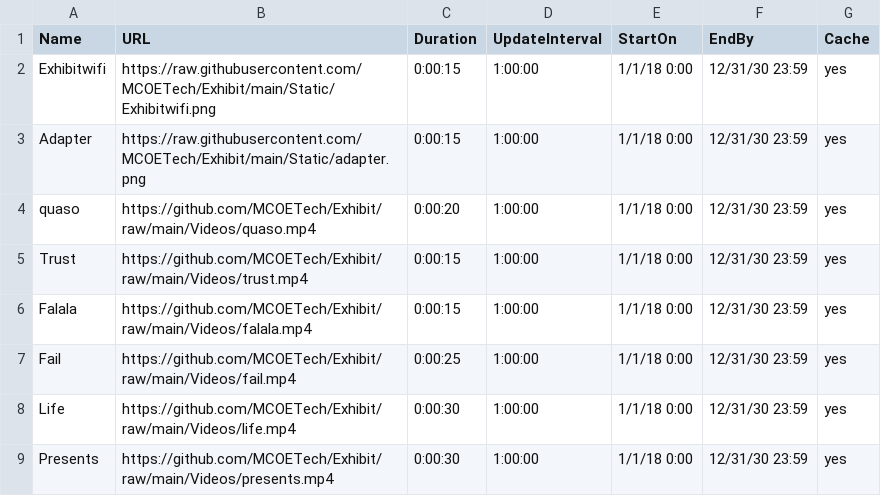
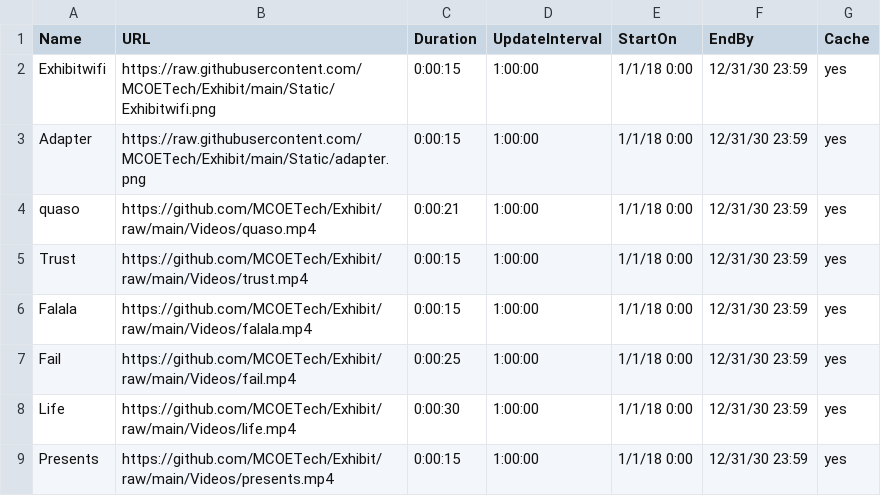
Before and after one commit to MCOETech/Exhibit, a CSV file: ERoomA.csv, drawn as a sheet.

Commit message:
Update ERoomA.csv

```diff
--- a/ERoomA.csv
+++ b/ERoomA.csv
@@ -3,3 +3,3 @@ Exhibitwifi,https://raw.githubusercontent.com/MCOETech/Exhibit/main/Static/Exhib
 Adapter,https://raw.githubusercontent.com/MCOETech/Exhibit/main/Static/adapter.png,0:00:15,1:00:00,1/1/18 0:00,12/31/30 23:59,yes
-quaso,https://github.com/MCOETech/Exhibit/raw/main/Videos/quaso.mp4,0:00:20,1:00:00,1/1/18 0:00,12/31/30 23:59,yes
+quaso,https://github.com/MCOETech/Exhibit/raw/main/Videos/quaso.mp4,0:00:21,1:00:00,1/1/18 0:00,12/31/30 23:59,yes
 Trust,https://github.com/MCOETech/Exhibit/raw/main/Videos/trust.mp4,0:00:15,1:00:00,1/1/18 0:00,12/31/30 23:59,yes
@@ -8,2 +8,2 @@ Fail,https://github.com/MCOETech/Exhibit/raw/main/Videos/fail.mp4,0:00:25,1:00:0
 Life,https://github.com/MCOETech/Exhibit/raw/main/Videos/life.mp4,0:00:30,1:00:00,1/1/18 0:00,12/31/30 23:59,yes
-Presents,https://github.com/MCOETech/Exhibit/raw/main/Videos/presents.mp4,0:00:30,1:00:00,1/1/18 0:00,12/31/30 23:59,yes
+Presents,https://github.com/MCOETech/Exhibit/raw/main/Videos/presents.mp4,0:00:15,1:00:00,1/1/18 0:00,12/31/30 23:59,yes
```
